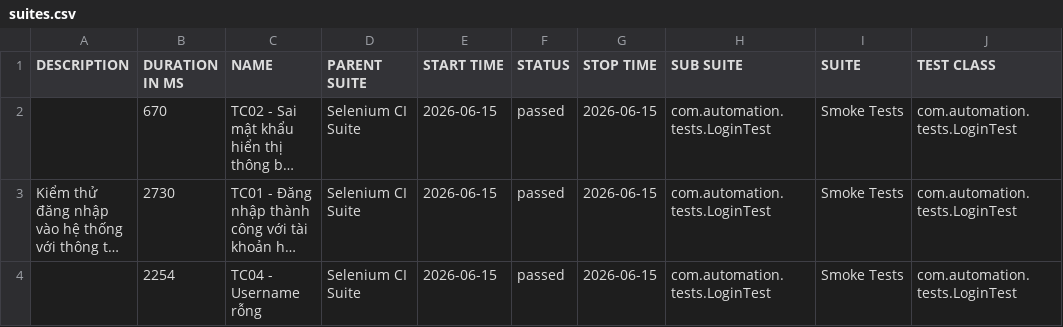
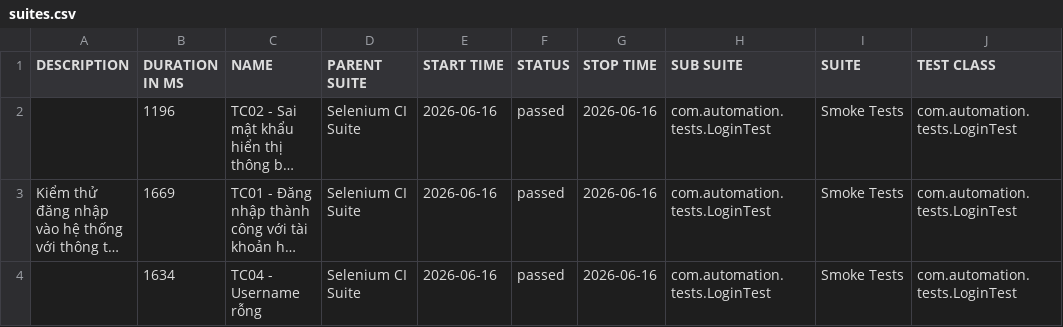
Before and after one commit to huyhuy23022004/Lab11_BuiNgocHuy_1150080137_CNPM2, a CSV file: data/suites.csv, drawn as a sheet; only a part is shown; long unchanged cells end in …; the diff names each change by its address in the sheet, - before the commit and + after, or states it on an @@ line.

```diff
--- a/data/suites.csv
+++ b/data/suites.csv
-B2 (DURATION IN MS): 670
+B2 (DURATION IN MS): 1196
-E2:E4 (START TIME): 2026-06-15
+E2:E4 (START TIME): 2026-06-16
-G2:G4 (STOP TIME): 2026-06-15
+G2:G4 (STOP TIME): 2026-06-16
-B3 (DURATION IN MS): 2730
+B3 (DURATION IN MS): 1669
-B4 (DURATION IN MS): 2254
+B4 (DURATION IN MS): 1634
```
Also changed, not shown: 33 other files.
